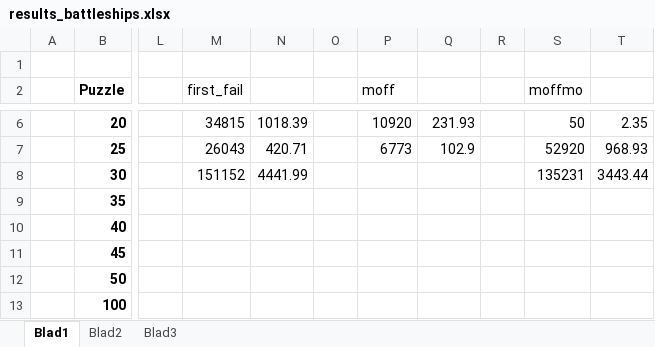
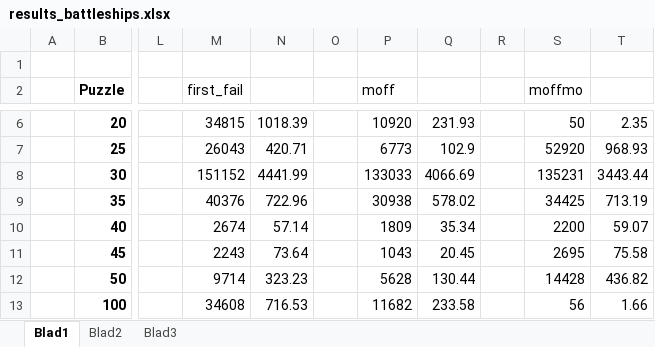
Before and after one commit to spijs/MachineLearning, an Excel workbook: APLAI/experiments/results_battleships.xlsx, sheet Blad1, drawn as a sheet; only a part is shown, gaps mark what is left out; values as stored, in another font and other column widths than the file's, no borders; the diff covers the shown part only; the diff names each change by its address in the sheet, - before the commit and + after, or states it on an @@ line.

Commit message:
full resuls

```diff
--- a/APLAI/experiments/results_battleships.xlsx (sheet Blad1)
+++ b/APLAI/experiments/results_battleships.xlsx (sheet Blad1)
-P8 (moff): (empty)
+P8 (moff): 133033
-Q8: (empty)
+Q8: 4066.69
-M9 (first_fail): (empty)
+M9 (first_fail): 40376
-N9: (empty)
+N9: 722.96
-P9 (moff): (empty)
+P9 (moff): 30938
-Q9: (empty)
+Q9: 578.02
-S9 (moffmo): (empty)
+S9 (moffmo): 34425
-T9: (empty)
+T9: 713.19
-M10 (first_fail): (empty)
+M10 (first_fail): 2674
-N10: (empty)
+N10: 57.14
-P10 (moff): (empty)
+P10 (moff): 1809
-Q10: (empty)
+Q10: 35.34
-S10 (moffmo): (empty)
+S10 (moffmo): 2200
-T10: (empty)
+T10: 59.07
-M11 (first_fail): (empty)
+M11 (first_fail): 2243
-N11: (empty)
+N11: 73.64
-P11 (moff): (empty)
+P11 (moff): 1043
-Q11: (empty)
+Q11: 20.45
-S11 (moffmo): (empty)
+S11 (moffmo): 2695
-T11: (empty)
+T11: 75.58
-M12 (first_fail): (empty)
+M12 (first_fail): 9714
-N12: (empty)
+N12: 323.23
-P12 (moff): (empty)
+P12 (moff): 5628
-Q12: (empty)
+Q12: 130.44
-S12 (moffmo): (empty)
+S12 (moffmo): 14428
-T12: (empty)
+T12: 436.82
-M13 (first_fail): (empty)
+M13 (first_fail): 34608
-N13: (empty)
+N13: 716.53
-P13 (moff): (empty)
+P13 (moff): 11682
-Q13: (empty)
+Q13: 233.58
-S13 (moffmo): (empty)
+S13 (moffmo): 56
-T13: (empty)
+T13: 1.66
```
Also changed, not shown: 3 added rows, 2 removed rows and 86 edited cells elsewhere in this sheet, 1 other file.
